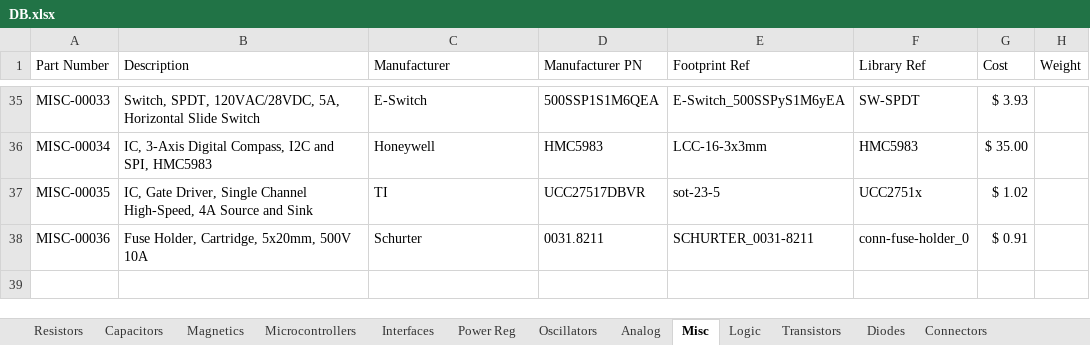
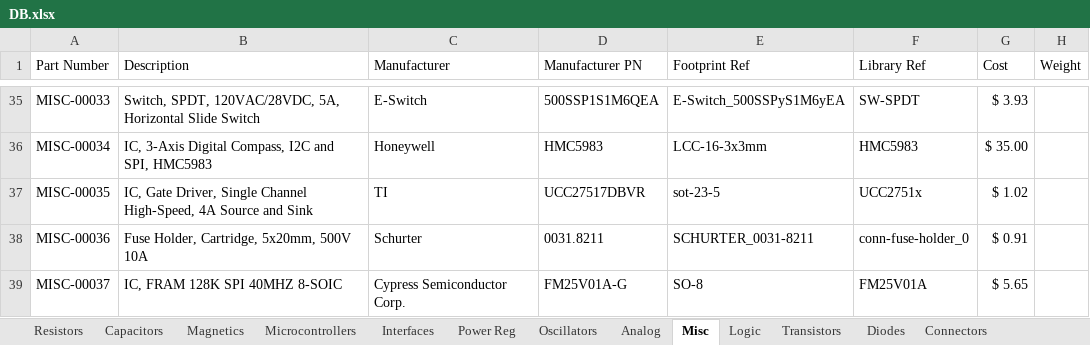
Before and after one commit to cwruRobotics/Altium_Central_Library, an Excel workbook: Library/Components/DB.xlsx, sheet Misc, drawn as a sheet; only a part is shown, gaps mark what is left out; values as stored, in another font and other column widths than the file's, no borders; the diff names each change by its address in the sheet, - before the commit and + after, or states it on an @@ line.

Commit message:
Add FRAM chip and other stuff

```diff
--- a/Library/Components/DB.xlsx (sheet Misc)
+++ b/Library/Components/DB.xlsx (sheet Misc)
+row 39: MISC-00037 | IC, FRAM 128K SPI 40MHZ 8-SOIC | Cypress Semiconductor Corp. | FM25V01A-G | SO-8 | FM25V01A | $ 5.65
```
Also changed, not shown: sheet Connectors, 3 other files.
